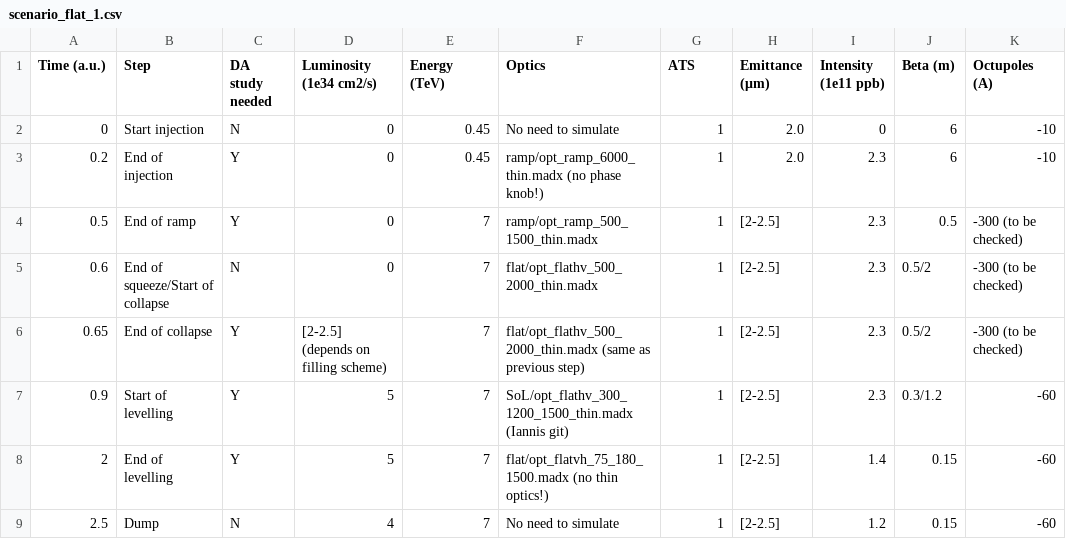
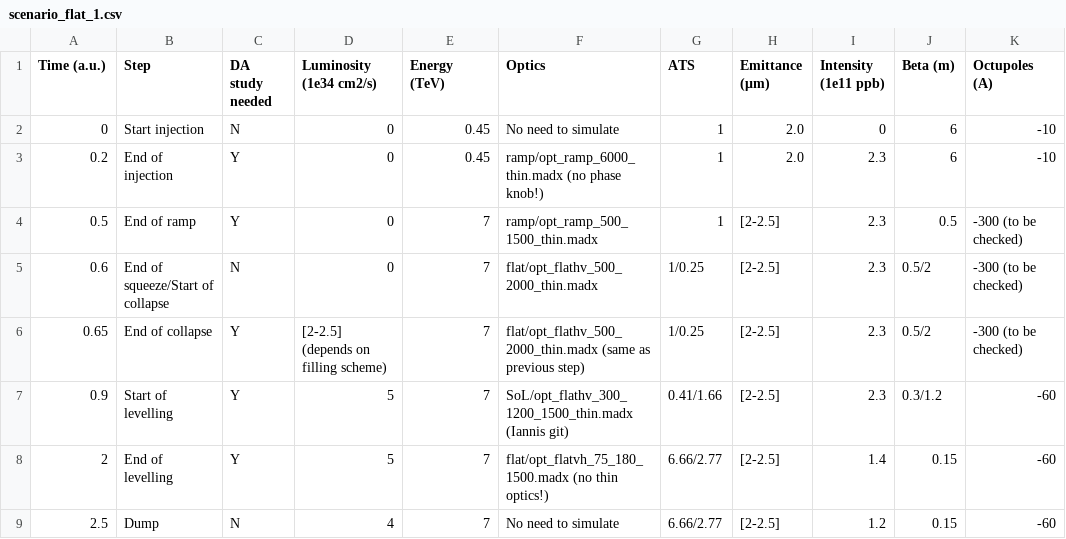
Before and after one commit to ColasDroin/DA_parametrization_run_4, a CSV file: scenarios/scenario_flat_1.csv, drawn as a sheet; only a part is shown; the diff names each change by its address in the sheet, - before the commit and + after, or states it on an @@ line.

Commit message:
Update with ATS

```diff
--- a/scenarios/scenario_flat_1.csv
+++ b/scenarios/scenario_flat_1.csv
-G5:G6 (ATS): 1
+G5:G6 (ATS): 1/0.25
-G7 (ATS): 1
+G7 (ATS): 0.41/1.66
-G8:G9 (ATS): 1
+G8:G9 (ATS): 6.66/2.77
```
